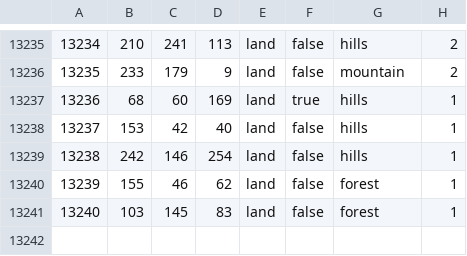
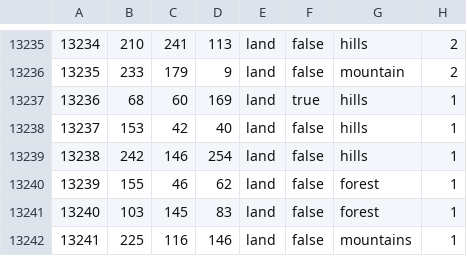
Before and after one commit to Sigiswulf/post_tempus, a CSV file: PostTempus/map/definition.csv, drawn as a sheet; only a part is shown, gaps mark what is left out.

```diff
--- a/PostTempus/map/definition.csv
+++ b/PostTempus/map/definition.csv
@@ -13241 +13241,2 @@
 13240;103;145;83;land;false;forest;1
+13241;225;116;146;land;false;mountains;1
```
Also changed, not shown: 17 other files.
